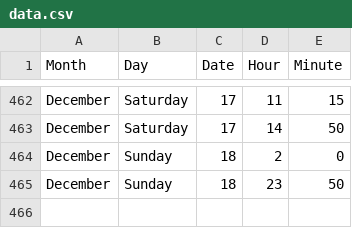
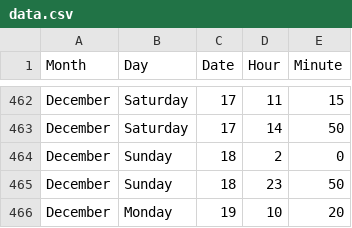
Before and after one commit to jckdm/masterpiece, a CSV file: data.csv, drawn as a sheet; only a part is shown, gaps mark what is left out; the diff names each change by its address in the sheet, - before the commit and + after, or states it on an @@ line.

Commit message:
+readme, revise analysis text, clean up js fns, add constants, data

```diff
--- a/data.csv
+++ b/data.csv
+row 466: December | Monday | 19 | 10 | 20
```
Also changed, not shown: 7 other files.
